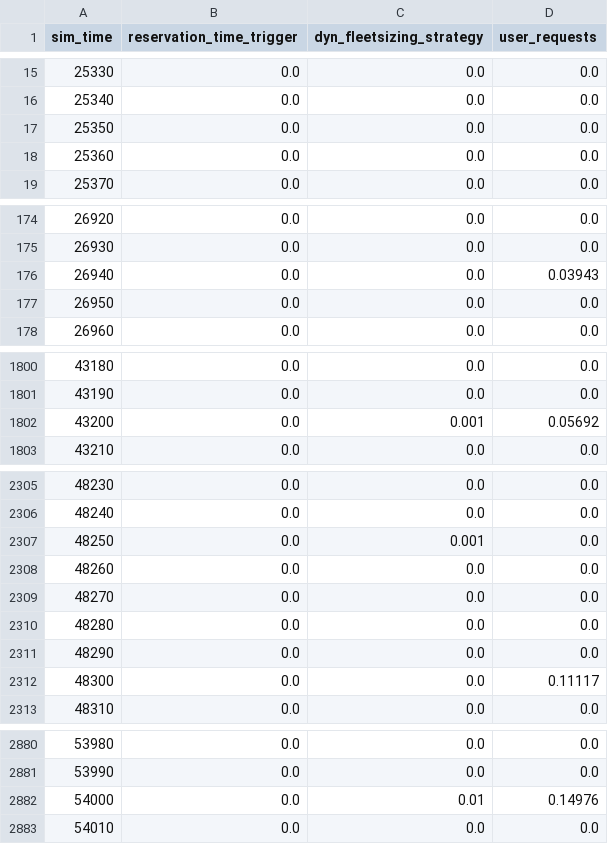
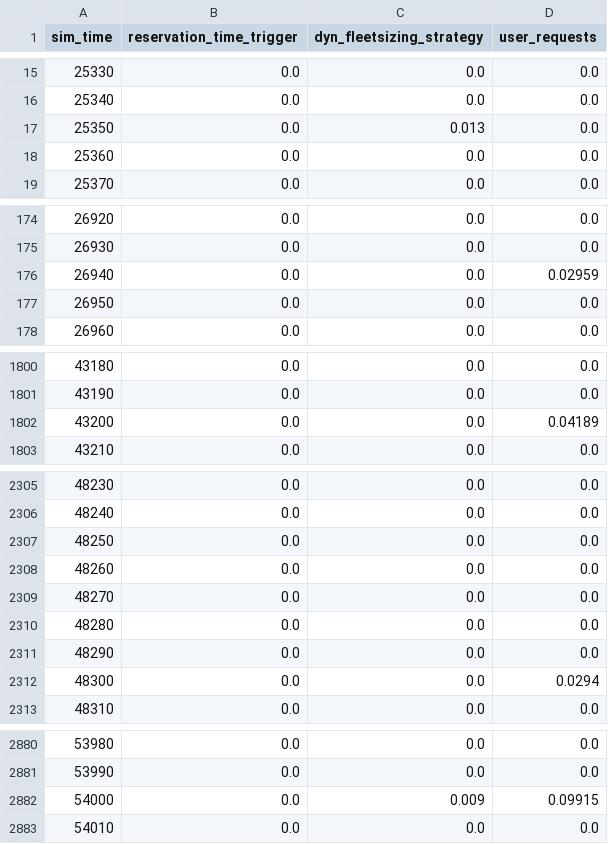
Before and after one commit to ritunuci/FleetPy_stochasticity, a CSV file: studies/example_study/results/example_depot_time_pool_irsonly_sc_1/3-0_op-dyn_atts.csv, drawn as a sheet; only a part is shown, gaps mark what is left out; the diff covers the shown part only.

```diff
--- a/studies/example_study/results/example_depot_time_pool_irsonly_sc_1/3-0_op-dyn_atts.csv
+++ b/studies/example_study/results/example_depot_time_pool_irsonly_sc_1/3-0_op-dyn_atts.csv
@@ -16,3 +16,3 @@ sim_time,reservation_time_trigger,dyn_fleetsizing_strategy,user_requests
 25340,0.0,0.0,0.0
-25350,0.0,0.0,0.0
+25350,0.0,0.013,0.0
 25360,0.0,0.0,0.0
@@ -175,3 +175,3 @@ sim_time,reservation_time_trigger,dyn_fleetsizing_strategy,user_requests
 26930,0.0,0.0,0.0
-26940,0.0,0.0,0.03943
+26940,0.0,0.0,0.02959
 26950,0.0,0.0,0.0
@@ -1801,3 +1801,3 @@ sim_time,reservation_time_trigger,dyn_fleetsizing_strategy,user_requests
 43190,0.0,0.0,0.0
-43200,0.0,0.001,0.05692
+43200,0.0,0.0,0.04189
 43210,0.0,0.0,0.0
@@ -2306,3 +2306,3 @@ sim_time,reservation_time_trigger,dyn_fleetsizing_strategy,user_requests
 48240,0.0,0.0,0.0
-48250,0.0,0.001,0.0
+48250,0.0,0.0,0.0
 48260,0.0,0.0,0.0
@@ -2311,3 +2311,3 @@ sim_time,reservation_time_trigger,dyn_fleetsizing_strategy,user_requests
 48290,0.0,0.0,0.0
-48300,0.0,0.0,0.11117
+48300,0.0,0.0,0.0294
 48310,0.0,0.0,0.0
@@ -2881,3 +2881,3 @@ sim_time,reservation_time_trigger,dyn_fleetsizing_strategy,user_requests
 53990,0.0,0.0,0.0
-54000,0.0,0.01,0.14976
+54000,0.0,0.009,0.09915
 54010,0.0,0.0,0.0
```
Also changed, not shown: 77 edited cells elsewhere in this file, studies/example_study/results/example_depot_time_pool_irsonly_sc_1/1_user-stats.csv, studies/example_study/results/example_depot_time_pool_irsonly_sc_1/final_state.csv, 13 other files.
